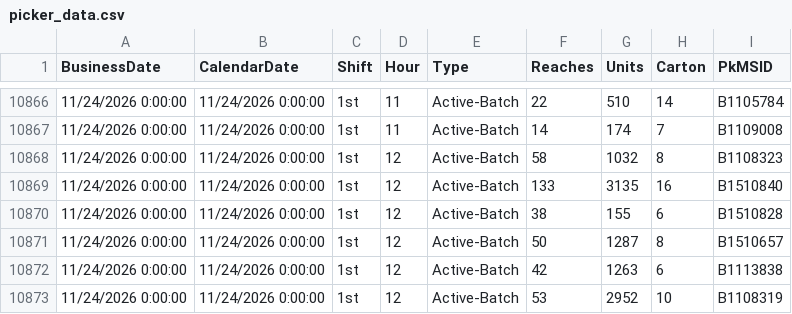
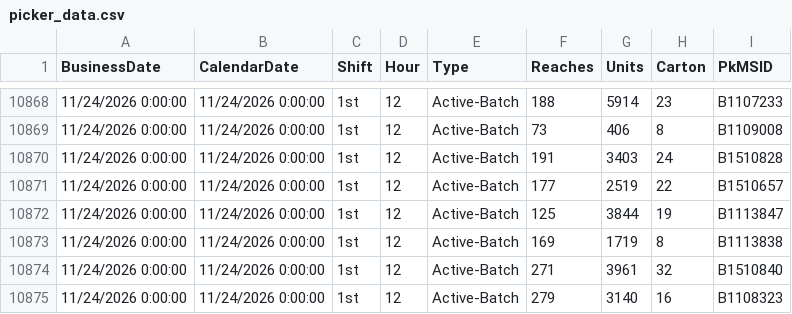
Before and after one commit to cevabbw/bbw-picker-dashboard, a CSV file: picker_data.csv, drawn as a sheet; only a part is shown, gaps mark what is left out; the diff covers the shown part only.

Commit message:
Auto-update picker data 2026-11-24 13:03

```diff
--- a/picker_data.csv
+++ b/picker_data.csv
@@ -10866,8 +10868,8 @@
-11/24/2026 0:00:00,11/24/2026 0:00:00,"1st",11,"Active-Batch",22,510,14,"B1105784  "
-11/24/2026 0:00:00,11/24/2026 0:00:00,"1st",11,"Active-Batch",14,174,7,"B1109008  "
-11/24/2026 0:00:00,11/24/2026 0:00:00,"1st",12,"Active-Batch",58,1032,8,"B1108323  "
-11/24/2026 0:00:00,11/24/2026 0:00:00,"1st",12,"Active-Batch",133,3135,16,"B1510840  "
-11/24/2026 0:00:00,11/24/2026 0:00:00,"1st",12,"Active-Batch",38,155,6,"B1510828  "
-11/24/2026 0:00:00,11/24/2026 0:00:00,"1st",12,"Active-Batch",50,1287,8,"B1510657  "
-11/24/2026 0:00:00,11/24/2026 0:00:00,"1st",12,"Active-Batch",42,1263,6,"B1113838  "
-11/24/2026 0:00:00,11/24/2026 0:00:00,"1st",12,"Active-Batch",53,2952,10,"B1108319  "
+11/24/2026 0:00:00,11/24/2026 0:00:00,"1st",12,"Active-Batch",188,5914,23,"B1107233  "
+11/24/2026 0:00:00,11/24/2026 0:00:00,"1st",12,"Active-Batch",73,406,8,"B1109008  "
+11/24/2026 0:00:00,11/24/2026 0:00:00,"1st",12,"Active-Batch",191,3403,24,"B1510828  "
+11/24/2026 0:00:00,11/24/2026 0:00:00,"1st",12,"Active-Batch",177,2519,22,"B1510657  "
+11/24/2026 0:00:00,11/24/2026 0:00:00,"1st",12,"Active-Batch",125,3844,19,"B1113847  "
+11/24/2026 0:00:00,11/24/2026 0:00:00,"1st",12,"Active-Batch",169,1719,8,"B1113838  "
+11/24/2026 0:00:00,11/24/2026 0:00:00,"1st",12,"Active-Batch",271,3961,32,"B1510840  "
+11/24/2026 0:00:00,11/24/2026 0:00:00,"1st",12,"Active-Batch",279,3140,16,"B1108323  "
```
Also changed, not shown: 4 added rows, 34 moved rows and 17 edited cells elsewhere in this file.
